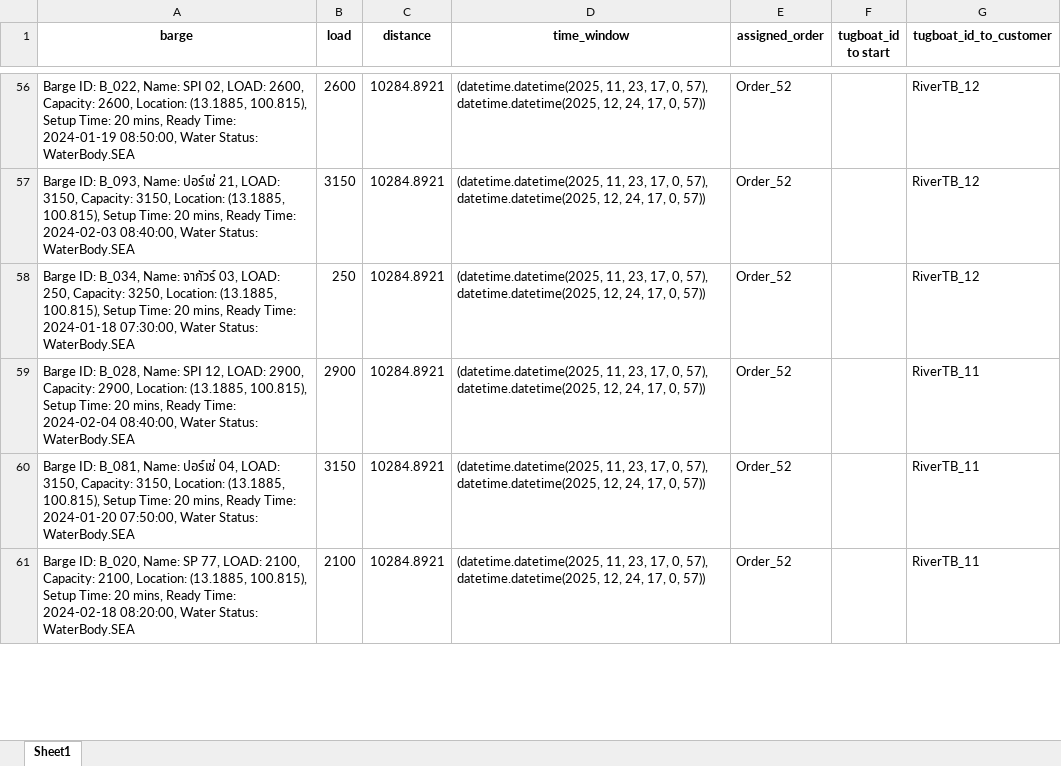
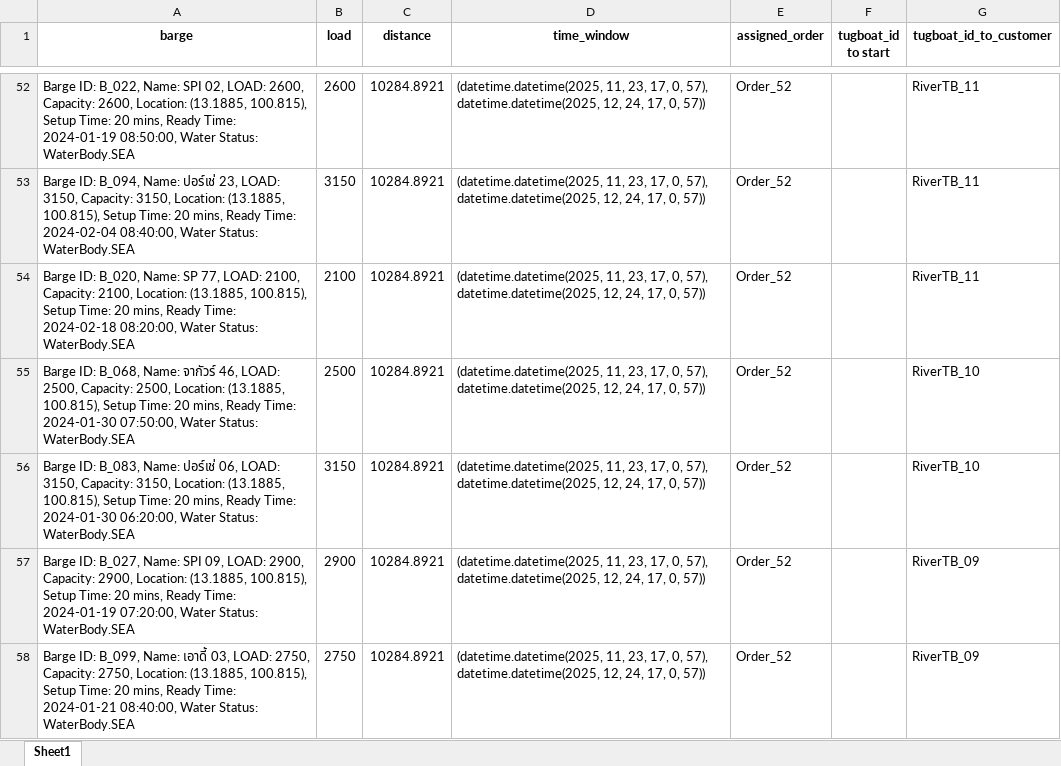
Before and after one commit to babankbro/Tugboat, an Excel workbook: CodeVS/data/output/barge_schedule_Export_test.xlsx, sheet Sheet1, drawn as a sheet; only a part is shown, gaps mark what is left out; values as stored, in another font and other column widths than the file's, no borders; removed rows and columns are numbered as before the commit, all else as after; the diff covers the shown part only; the diff names each change by its address in the sheet, - before the commit and + after, or states it on an @@ line.

```diff
--- a/CodeVS/data/output/barge_schedule_Export_test.xlsx (sheet Sheet1)
+++ b/CodeVS/data/output/barge_schedule_Export_test.xlsx (sheet Sheet1)
-G52 (tugboat_id_to_customer): RiverTB_12
+G52 (tugboat_id_to_customer): RiverTB_11
-row 57: Barge ID: B_093, Name: ปอร์เช่ 21, LOAD: 3150, Capacity: 3150, Location: (13.1885, 100.815), Setup Time: 20 mins, Ready Time: 2024-02-03 08:40:00, Water Status: WaterBody.SEA | 3150 | 10284.8921 | (datetime.datetime(2025, 11, 23, 17, 0, 57), datetime.datetime(2025, 12, 24, 17, 0, 57)) | Order_52 |  | RiverTB_12
-row 58: Barge ID: B_034, Name: จากัวร์ 03, LOAD: 250, Capacity: 3250, Location: (13.1885, 100.815), Setup Time: 20 mins, Ready Time: 2024-01-18 07:30:00, Water Status: WaterBody.SEA | 250 | 10284.8921 | (datetime.datetime(2025, 11, 23, 17, 0, 57), datetime.datetime(2025, 12, 24, 17, 0, 57)) | Order_52 |  | RiverTB_12
-row 59: Barge ID: B_028, Name: SPI 12, LOAD: 2900, Capacity: 2900, Location: (13.1885, 100.815), Setup Time: 20 mins, Ready Time: 2024-02-04 08:40:00, Water Status: WaterBody.SEA | 2900 | 10284.8921 | (datetime.datetime(2025, 11, 23, 17, 0, 57), datetime.datetime(2025, 12, 24, 17, 0, 57)) | Order_52 |  | RiverTB_11
-A53 (barge): Barge ID: B_081, Name: ปอร์เช่ 04, LOAD: 3150, Capacity: 3150, Location: (13.1885, 100.815), Setup Time: 20 mins, Ready Time: 2024-01-20 07:50:00, Water Status:…
+A53 (barge): Barge ID: B_094, Name: ปอร์เช่ 23, LOAD: 3150, Capacity: 3150, Location: (13.1885, 100.815), Setup Time: 20 mins, Ready Time: 2024-02-04 08:40:00, Water Status:…
+row 55: Barge ID: B_068, Name: จากัวร์ 46, LOAD: 2500, Capacity: 2500, Location: (13.1885, 100.815), Setup Time: 20 mins, Ready Time: 2024-01-30 07:50:00, Water Status: WaterBody.SEA | 2500 | 10284.8921 | (datetime.datetime(2025, 11, 23, 17, 0, 57), datetime.datetime(2025, 12, 24, 17, 0, 57)) | Order_52 |  | RiverTB_10
+row 56: Barge ID: B_083, Name: ปอร์เช่ 06, LOAD: 3150, Capacity: 3150, Location: (13.1885, 100.815), Setup Time: 20 mins, Ready Time: 2024-01-30 06:20:00, Water Status: WaterBody.SEA | 3150 | 10284.8921 | (datetime.datetime(2025, 11, 23, 17, 0, 57), datetime.datetime(2025, 12, 24, 17, 0, 57)) | Order_52 |  | RiverTB_10
+row 57: Barge ID: B_027, Name: SPI 09, LOAD: 2900, Capacity: 2900, Location: (13.1885, 100.815), Setup Time: 20 mins, Ready Time: 2024-01-19 07:20:00, Water Status: WaterBody.SEA | 2900 | 10284.8921 | (datetime.datetime(2025, 11, 23, 17, 0, 57), datetime.datetime(2025, 12, 24, 17, 0, 57)) | Order_52 |  | RiverTB_09
+row 58: Barge ID: B_099, Name: เอาดี้ 03, LOAD: 2750, Capacity: 2750, Location: (13.1885, 100.815), Setup Time: 20 mins, Ready Time: 2024-01-21 08:40:00, Water Status: WaterBody.SEA | 2750 | 10284.8921 | (datetime.datetime(2025, 11, 23, 17, 0, 57), datetime.datetime(2025, 12, 24, 17, 0, 57)) | Order_52 |  | RiverTB_09
```
Also changed, not shown: 6 added rows, 8 removed rows and 62 edited cells elsewhere in this sheet, CodeVS/data/output/barge_cost_schedule_Export_test.xlsx, CodeVS/data/output/cost_schedule_Export_test.xlsx, 8 other files.
